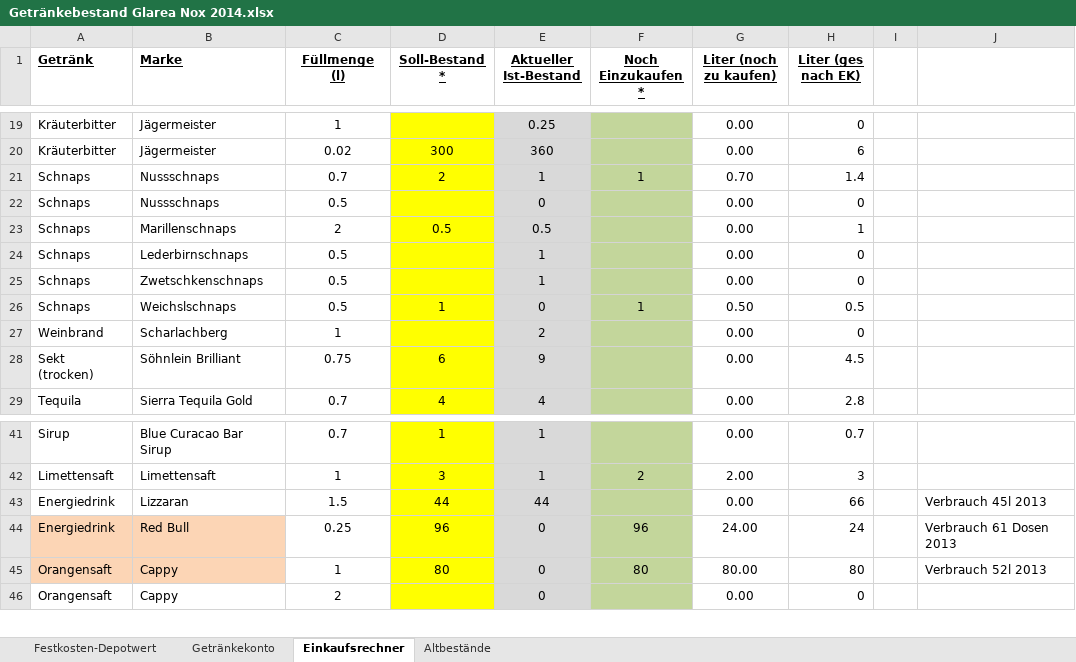
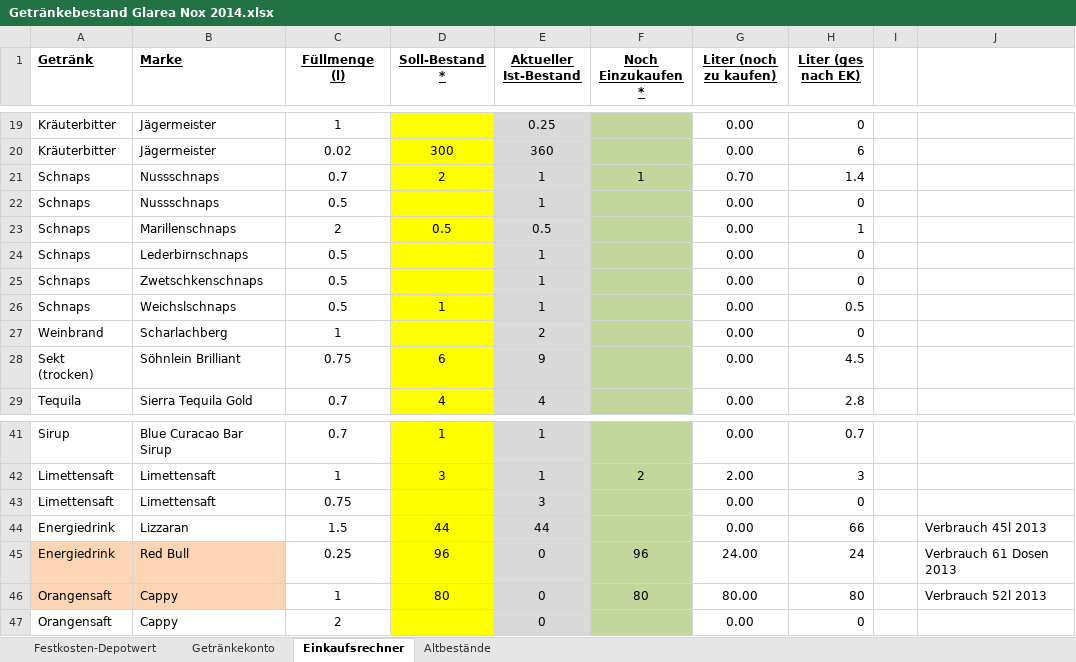
Before and after one commit to Balestrano/glarea-nox, an Excel workbook: 2014/Getränke/Getränkebestand Glarea Nox 2014.xlsx, sheet Einkaufsrechner, drawn as a sheet; only a part is shown, gaps mark what is left out; values as stored, in another font and other column widths than the file's, no borders; the diff names each change by its address in the sheet, - before the commit and + after, or states it on an @@ line.

```diff
--- a/2014/Getränke/Getränkebestand Glarea Nox 2014.xlsx (sheet Einkaufsrechner)
+++ b/2014/Getränke/Getränkebestand Glarea Nox 2014.xlsx (sheet Einkaufsrechner)
-E22 (Aktueller Ist-Bestand): 0
+E22 (Aktueller Ist-Bestand): 1
-E26 (Aktueller Ist-Bestand): 0
+E26 (Aktueller Ist-Bestand): 1
-F26 (Noch Einzukaufen *): 1
+F26 (Noch Einzukaufen *): (empty)
-G26 (Liter (noch zu kaufen)): 0.50
+G26 (Liter (noch zu kaufen)): 0.00
+row 43: Limettensaft | Limettensaft | 0.75 |  | 3 |  | 0.00 | 0
```
Also changed, not shown: sheet Festkosten-Depotwert, sheet Getränkekonto.
